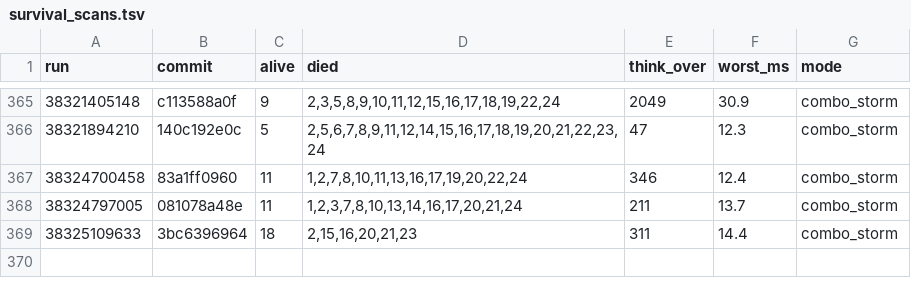
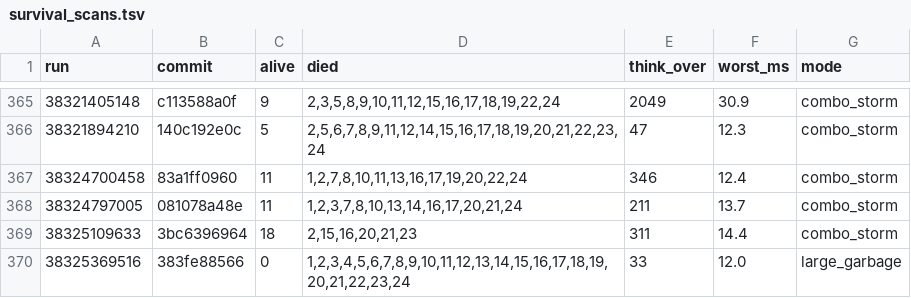
Before and after one commit to briankeegan/GameCreator, a TSV file: games/the-game/ai/eval/survival_scans.tsv, drawn as a sheet; only a part is shown, gaps mark what is left out.

```diff
--- a/games/the-game/ai/eval/survival_scans.tsv
+++ b/games/the-game/ai/eval/survival_scans.tsv
@@ -369 +369,2 @@ run	commit	alive	died	think_over	worst_ms	mode
 38325109633	3bc6396964	18	2,15,16,20,21,23	311	14.4	combo_storm
+38325369516	383fe88566	0	1,2,3,4,5,6,7,8,9,10,11,12,13,14,15,16,17,18,19,20,21,22,23,24	33	12.0	large_garbage
```
